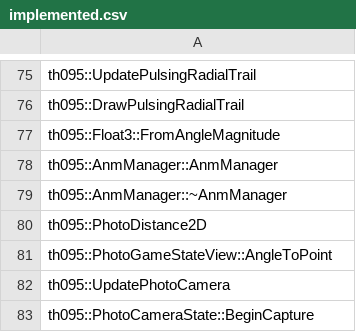
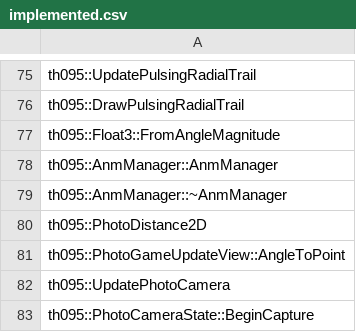
Before and after one commit to N0zoM1z0/th095, a CSV file: config/implemented.csv, drawn as a sheet; only a part is shown, gaps mark what is left out.

```diff
--- a/config/implemented.csv
+++ b/config/implemented.csv
@@ -80,3 +80,3 @@ th095::AnmManager::~AnmManager
 th095::PhotoDistance2D
-th095::PhotoGameStateView::AngleToPoint
+th095::PhotoGameUpdateView::AngleToPoint
 th095::UpdatePhotoCamera
```
Also changed, not shown: config/functions.csv, config/matches.csv, 13 other files.
